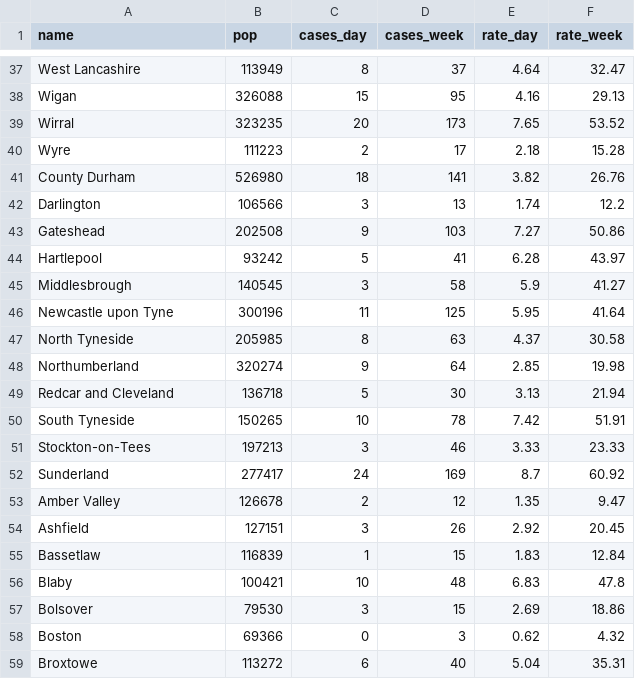
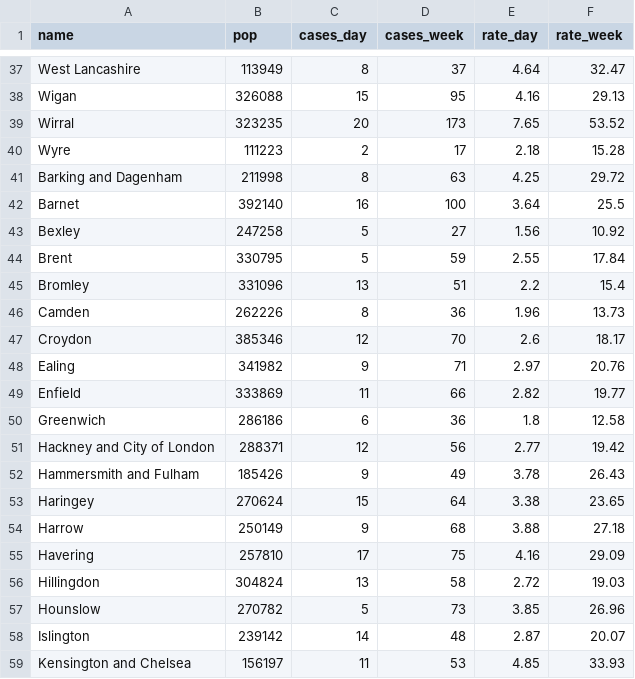
Before and after one commit to skuamoo/covid, a CSV file: data.csv, drawn as a sheet; only a part is shown, gaps mark what is left out; the shorter side is filled out with more unchanged rows; the diff covers the shown part only; the diff names each change by its address in the sheet, - before the commit and + after, or states it on an @@ line.

```diff
--- a/data.csv
+++ b/data.csv
+row 41: Barking and Dagenham | 211998 | 8 | 63 | 4.25 | 29.72
+row 42: Barnet | 392140 | 16 | 100 | 3.64 | 25.5
+row 43: Bexley | 247258 | 5 | 27 | 1.56 | 10.92
+row 44: Brent | 330795 | 5 | 59 | 2.55 | 17.84
+row 45: Bromley | 331096 | 13 | 51 | 2.2 | 15.4
+row 46: Camden | 262226 | 8 | 36 | 1.96 | 13.73
+row 47: Croydon | 385346 | 12 | 70 | 2.6 | 18.17
+row 48: Ealing | 341982 | 9 | 71 | 2.97 | 20.76
+row 49: Enfield | 333869 | 11 | 66 | 2.82 | 19.77
+row 50: Greenwich | 286186 | 6 | 36 | 1.8 | 12.58
+row 51: Hackney and City of London | 288371 | 12 | 56 | 2.77 | 19.42
+row 52: Hammersmith and Fulham | 185426 | 9 | 49 | 3.78 | 26.43
+row 53: Haringey | 270624 | 15 | 64 | 3.38 | 23.65
+row 54: Harrow | 250149 | 9 | 68 | 3.88 | 27.18
+row 55: Havering | 257810 | 17 | 75 | 4.16 | 29.09
+row 56: Hillingdon | 304824 | 13 | 58 | 2.72 | 19.03
+row 57: Hounslow | 270782 | 5 | 73 | 3.85 | 26.96
+row 58: Islington | 239142 | 14 | 48 | 2.87 | 20.07
+row 59: Kensington and Chelsea | 156197 | 11 | 53 | 4.85 | 33.93
```
Also changed, not shown: 14 added rows, 1 removed row and 6 edited cells elsewhere in this file, 1 other file.
